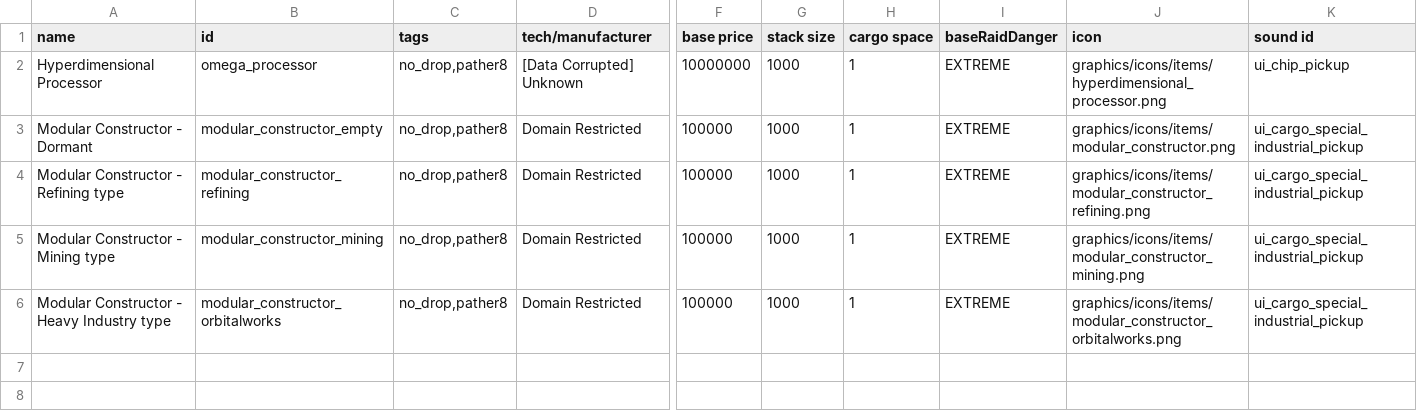
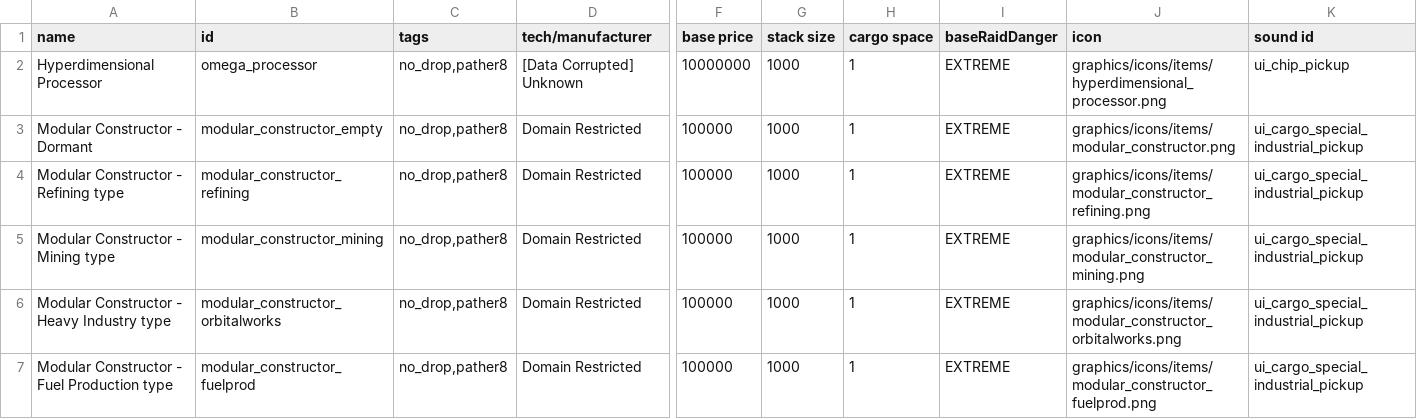
Before and after one commit to Kaysaar/Ashes-Of-The-Domain-VOK, a CSV file: data/campaign/special_items.csv, drawn as a sheet; only a part is shown, gaps mark what is left out; rows hold the shown columns only; the diff names each change by its address in the sheet, - before the commit and + after, or states it on an @@ line.

```diff
--- a/data/campaign/special_items.csv
+++ b/data/campaign/special_items.csv
+row 7: Modular Constructor - Fuel Production type | modular_constructor_fuelprod | no_drop,pather8 | Domain Restricted | 100000 | 1000 | 1 | EXTREME | graphics/icons/items/modular_constructor_fuelprod.png | ui_cargo_special_industrial_pickup
```
Also changed, not shown: data/campaign/bar_events.csv, data/campaign/industries.csv, 1 other file.
